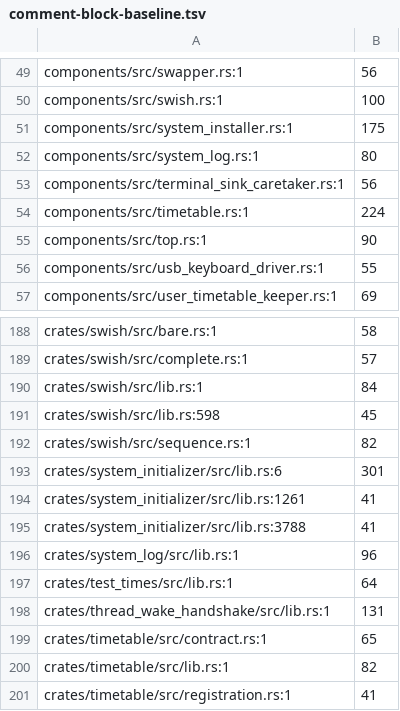
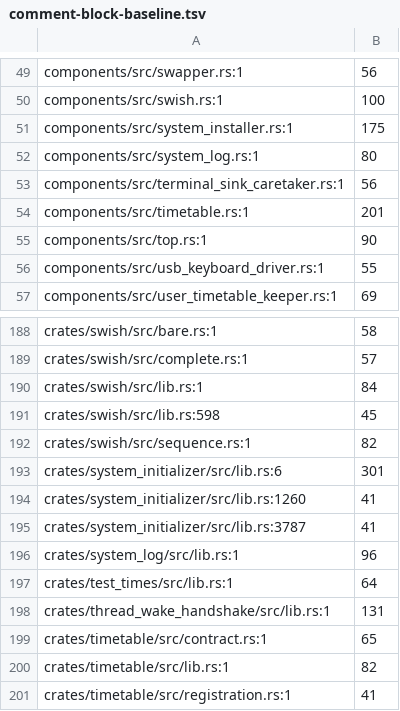
Before and after one commit to crickertech/cricker-os, a TSV file: design/comment-block-baseline.tsv, drawn as a sheet; only a part is shown, gaps mark what is left out.

Commit message:
862: timetable's --mem design essay moves to its note's appendix
The module doc is a living spec and stays; the one accretion inside its
BUGS was the three-paragraph --mem design argument (the refused first
sketch, the tid-correlation reason the grant nests, and why one
outstanding at a time was taken). That is notes/scheduled-execution/'s
subject exactly, so it moved to mem-entries.md there, linked from the
appendix README, and the BUGS bullet keeps the constraint: nested,
named, collected through collect_grant, one at a time, and the cost to
interval entries. The stack-overflow anecdote lost its "eight died"
history; the constraint and the symptom stay. 224 lines to 203, banked.

Co-Authored-By: GLM 5.3 <noreply@z.ai>

```diff
--- a/design/comment-block-baseline.tsv
+++ b/design/comment-block-baseline.tsv
@@ -53,3 +53,3 @@ components/src/system_log.rs:1	80
 components/src/terminal_sink_caretaker.rs:1	56
-components/src/timetable.rs:1	224
+components/src/timetable.rs:1	201
 components/src/top.rs:1	90
@@ -193,4 +193,4 @@ crates/swish/src/sequence.rs:1	82
 crates/system_initializer/src/lib.rs:6	301
-crates/system_initializer/src/lib.rs:1261	41
-crates/system_initializer/src/lib.rs:3788	41
+crates/system_initializer/src/lib.rs:1260	41
+crates/system_initializer/src/lib.rs:3787	41
 crates/system_log/src/lib.rs:1	96
```
Also changed, not shown: 3 other files.
